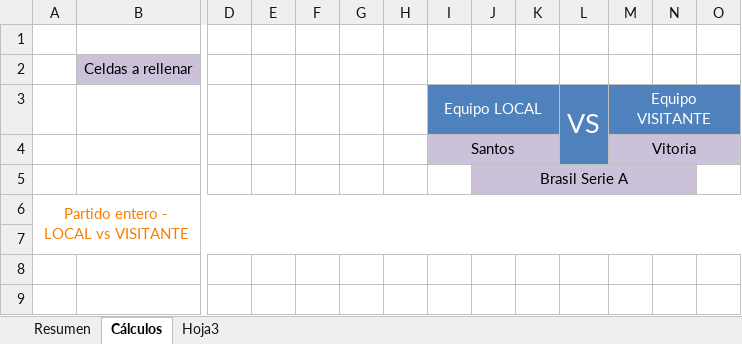
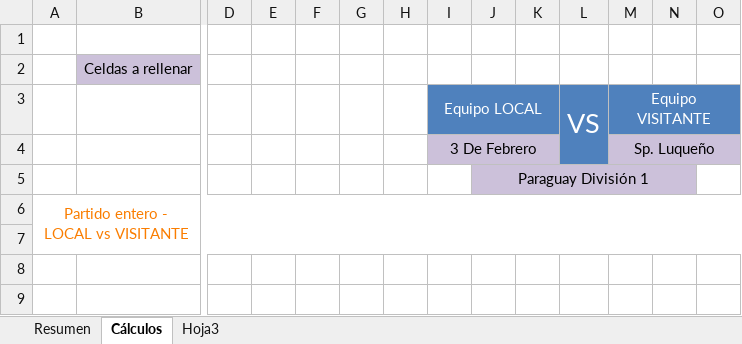
Before and after one commit to Sexaron/Curso-Udemy, an Excel workbook: Otras cosas/Pronósticos/Programa_V3.xlsm, sheet Cálculos, drawn as a sheet; only a part is shown, gaps mark what is left out; values as stored, in another font and other column widths than the file's, no borders; conditional formats not drawn; removed rows and columns are numbered as before the commit, all else as after; rows hold the shown columns only; the diff covers the shown part only; the diff names each change by its address in the sheet, - before the commit and + after, or states it on an @@ line.

```diff
--- a/Otras cosas/Pronósticos/Programa_V3.xlsm (sheet Cálculos)
+++ b/Otras cosas/Pronósticos/Programa_V3.xlsm (sheet Cálculos)
-row 4:  |  |  |  |  |  |  | Santos |  |  |  | Vitoria
+row 4:  |  |  |  |  |  |  | 3 De Febrero |  |  |  | Sp. Luqueño
-J5: Brasil Serie A
+J5: Paraguay División 1
```
Also changed, not shown: 21 added rows, 21 removed rows and 20 edited cells elsewhere in this sheet, sheet Resumen, charts or pictures, Otras cosas/Apuestas.xlsx, 7 other files.
